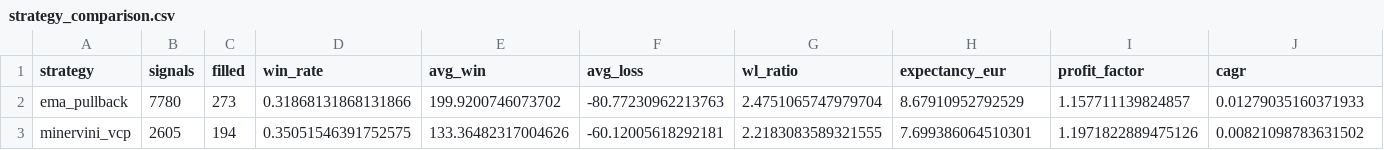
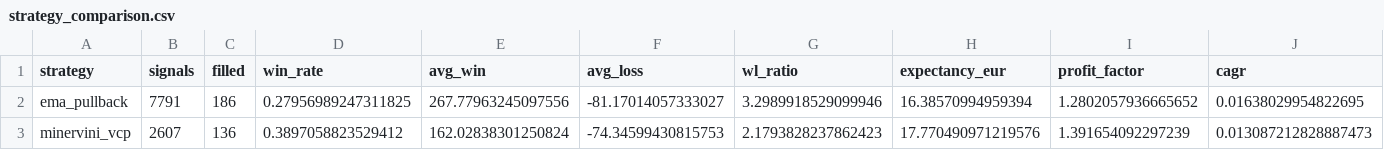
Before and after one commit to anantrajsingh7/Trading, a CSV file: quant-platform/reports/strategy_comparison.csv, drawn as a sheet; only a part is shown; the diff covers the shown part only; the diff names each change by its address in the sheet, - before the commit and + after, or states it on an @@ line.

```diff
--- a/quant-platform/reports/strategy_comparison.csv
+++ b/quant-platform/reports/strategy_comparison.csv
-B2 (signals): 7780
+B2 (signals): 7791
-C2 (filled): 273
+C2 (filled): 186
-D2 (win_rate): 0.31868131868131866
+D2 (win_rate): 0.27956989247311825
-E2 (avg_win): 199.9200746073702
+E2 (avg_win): 267.77963245097556
-F2 (avg_loss): -80.77230962213763
+F2 (avg_loss): -81.17014057333027
-G2 (wl_ratio): 2.4751065747979704
+G2 (wl_ratio): 3.2989918529099946
-H2 (expectancy_eur): 8.67910952792529
+H2 (expectancy_eur): 16.38570994959394
-I2 (profit_factor): 1.157711139824857
+I2 (profit_factor): 1.2802057936665652
-J2 (cagr): 0.01279035160371933
+J2 (cagr): 0.01638029954822695
-B3 (signals): 2605
+B3 (signals): 2607
-C3 (filled): 194
+C3 (filled): 136
-D3 (win_rate): 0.35051546391752575
+D3 (win_rate): 0.3897058823529412
-E3 (avg_win): 133.36482317004626
+E3 (avg_win): 162.02838301250824
-F3 (avg_loss): -60.12005618292181
+F3 (avg_loss): -74.34599430815753
-G3 (wl_ratio): 2.2183083589321555
+G3 (wl_ratio): 2.1793828237862423
-H3 (expectancy_eur): 7.699386064510301
+H3 (expectancy_eur): 17.770490971219576
-I3 (profit_factor): 1.1971822889475126
+I3 (profit_factor): 1.391654092297239
-J3 (cagr): 0.00821098783631502
+J3 (cagr): 0.013087212828887473
```
Also changed, not shown: 97 edited cells elsewhere in this file, quant-platform/reports/execution_cost_comparison.csv, quant-platform/reports/parameter_stability_enhanced_ema.csv, 5 other files.
